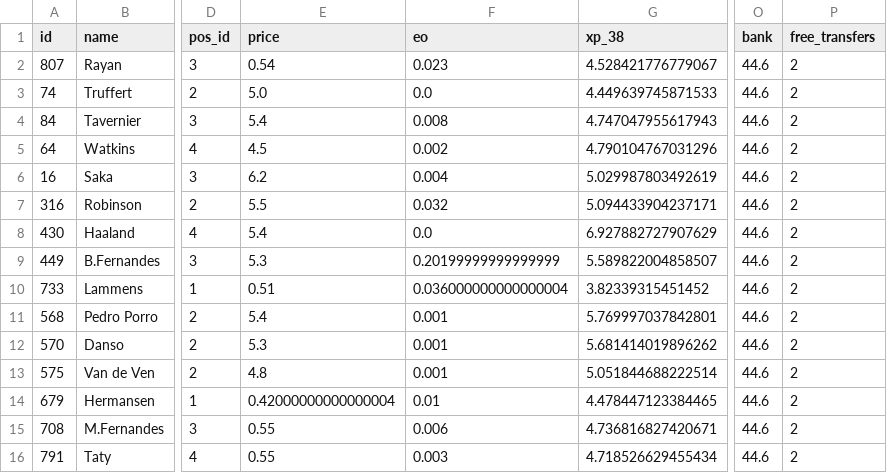
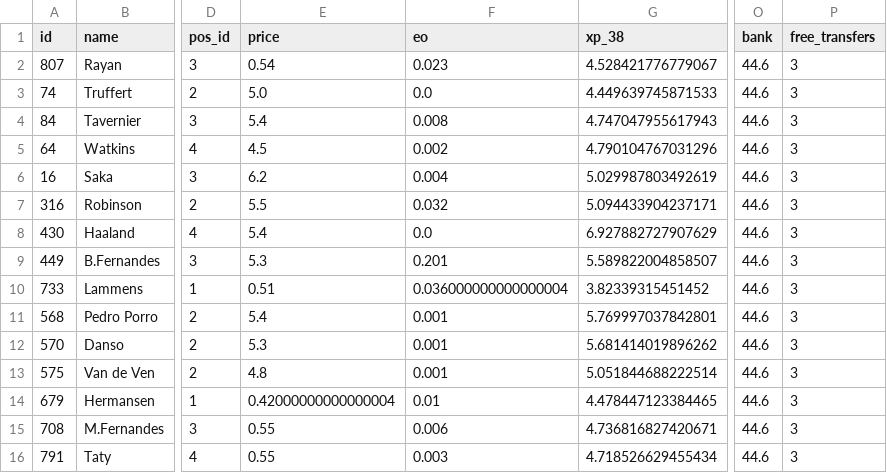
Before and after one commit to quocanhdayyy/footballmanager, a CSV file: data/processed/squad_snapshot.csv, drawn as a sheet; only a part is shown, gaps mark what is left out; the diff names each change by its address in the sheet, - before the commit and + after, or states it on an @@ line.

```diff
--- a/data/processed/squad_snapshot.csv
+++ b/data/processed/squad_snapshot.csv
-P2:P16 (free_transfers): 2
+P2:P16 (free_transfers): 3
-F9 (eo): 0.20199999999999999
+F9 (eo): 0.201
```
Also changed, not shown: data/players.csv.
